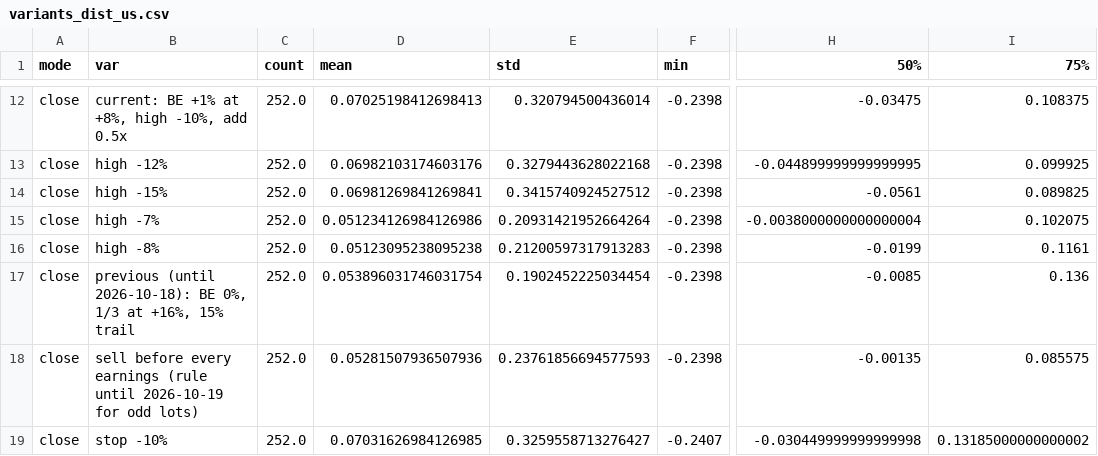
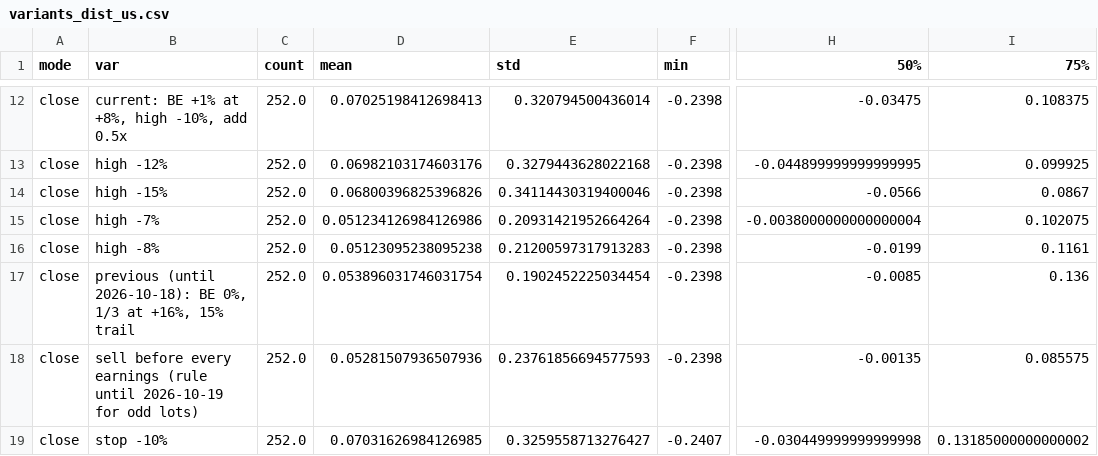
Before and after one commit to Ryuto2000/market-screener, a CSV file: data/eval/variants_dist_us.csv, drawn as a sheet; only a part is shown, gaps mark what is left out; the diff names each change by its address in the sheet, - before the commit and + after, or states it on an @@ line.

```diff
--- a/data/eval/variants_dist_us.csv
+++ b/data/eval/variants_dist_us.csv
-D14 (mean): 0.06981269841269841
+D14 (mean): 0.06800396825396826
-E14 (std): 0.3415740924527512
+E14 (std): 0.34114430319400046
-H14 (50%): -0.0561
+H14 (50%): -0.0566
-I14 (75%): 0.089825
+I14 (75%): 0.0867
```
Also changed, not shown: data/eval/live_events_us.csv, data/eval/variants_dist_jp.csv, 23 other files.
